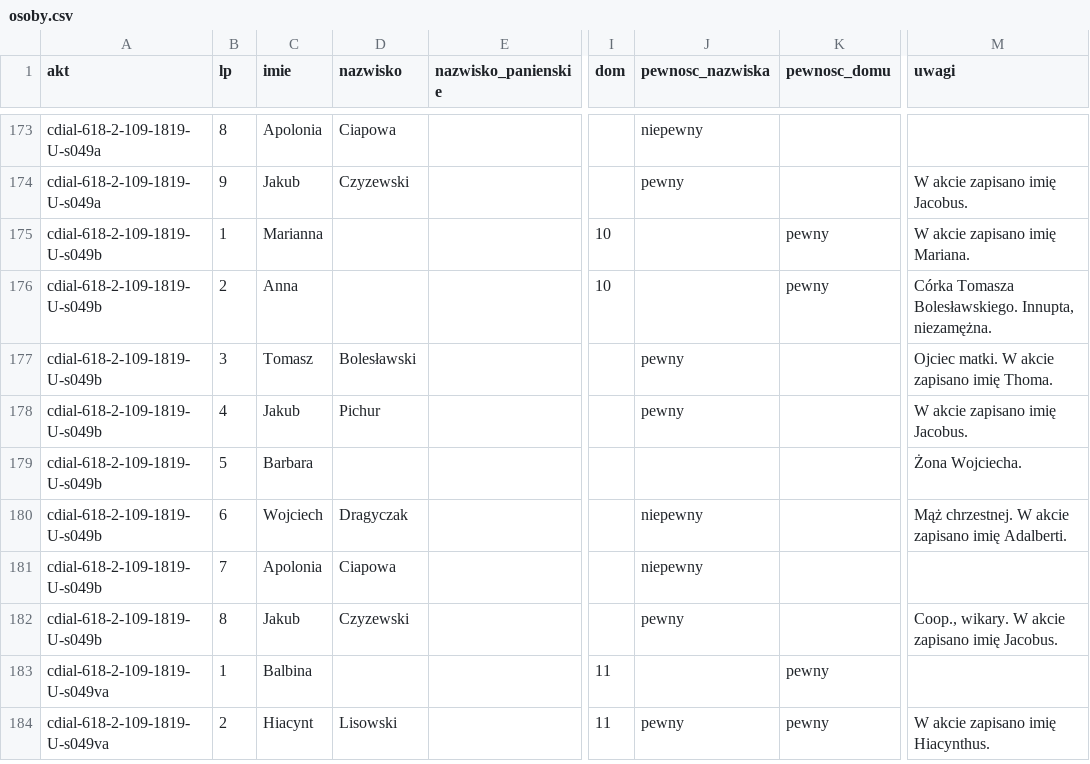
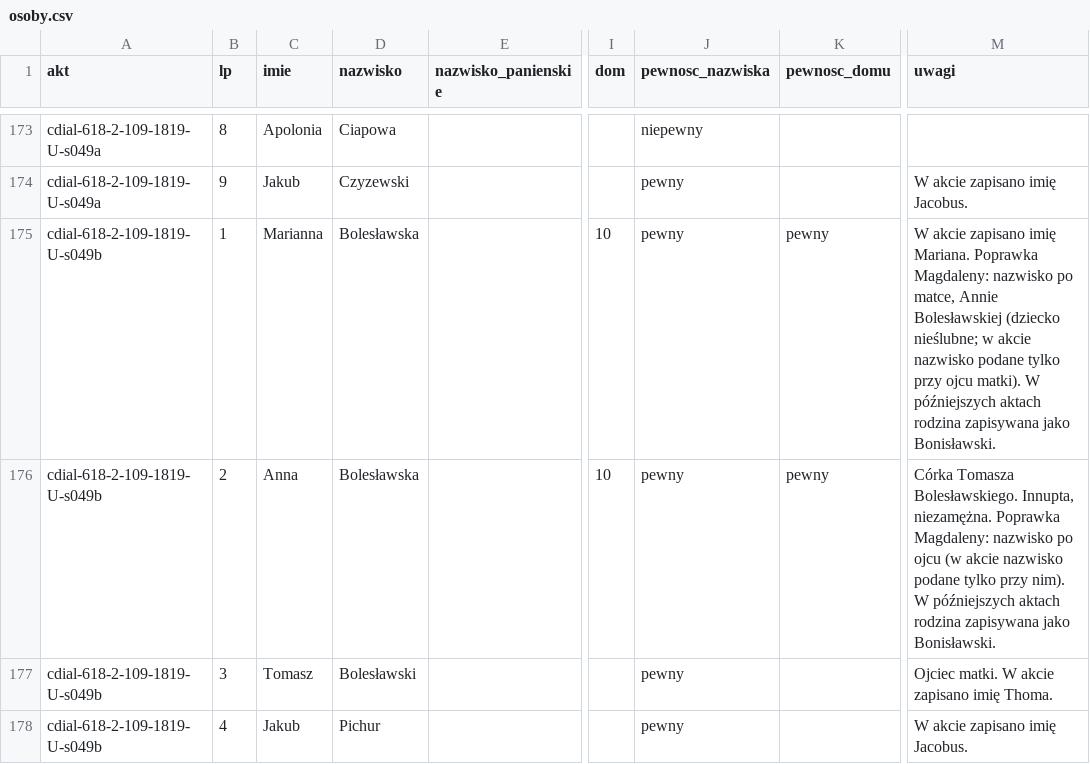
Before and after one commit to Machmi-pro/plaucza-i-okolice, a CSV file: data/kozlow-1818-1819/osoby.csv, drawn as a sheet; only a part is shown, gaps mark what is left out; the shorter side is filled out with more unchanged rows; the diff names each change by its address in the sheet, - before the commit and + after, or states it on an @@ line.

```diff
--- a/data/kozlow-1818-1819/osoby.csv
+++ b/data/kozlow-1818-1819/osoby.csv
-D175:D176 (nazwisko): (empty)
+D175:D176 (nazwisko): Bolesławska
-J175:J176 (pewnosc_nazwiska): (empty)
+J175:J176 (pewnosc_nazwiska): pewny
-M175 (uwagi): …imię Mariana.
+M175 (uwagi): …imię Mariana. Poprawka Magdaleny: nazwisko po matce, Annie Bolesławskiej (dziecko nieślubne; w akcie nazwisko podane tylko przy ojcu matki). W późniejszych aktach rodzina zapisywana jako Bonisławski.
-M176 (uwagi): …Innupta, niezamężna.
+M176 (uwagi): …Innupta, niezamężna. Poprawka Magdaleny: nazwisko po ojcu (w akcie nazwisko podane tylko przy nim). W późniejszych aktach rodzina zapisywana jako Bonisławski.
```
Also changed, not shown: 3 other files.
